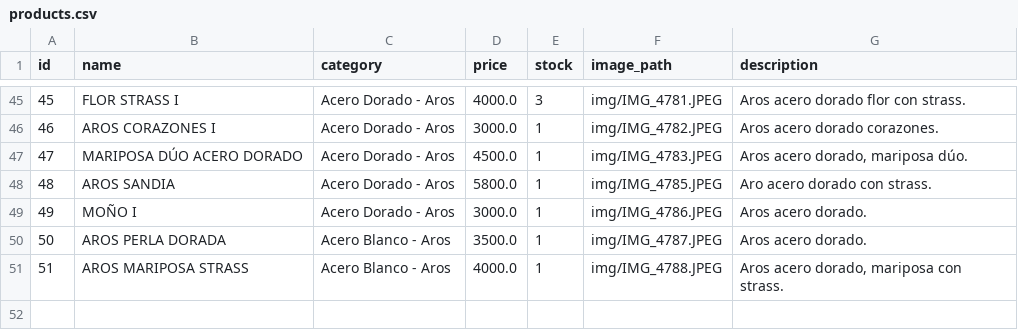
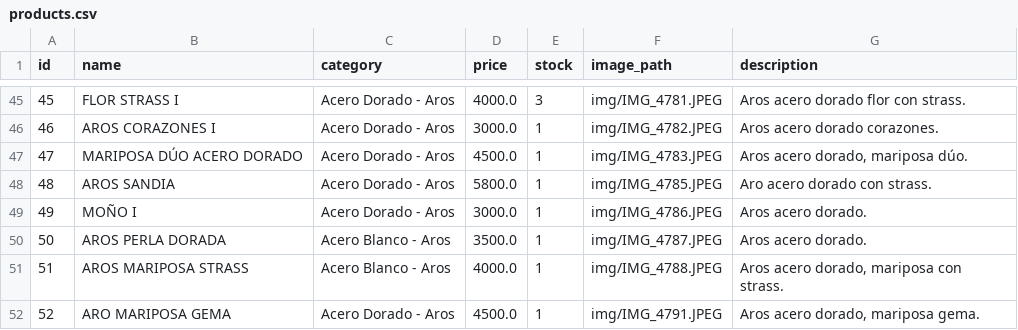
Before and after one commit to PierottiBR/glint_tienda_online, a CSV file: files_csv/products.csv, drawn as a sheet; only a part is shown, gaps mark what is left out.

Commit message:
Añadido producto: ARO MARIPOSA GEMA (Acero Dorado - Aros)

```diff
--- a/files_csv/products.csv
+++ b/files_csv/products.csv
@@ -51 +51,2 @@ id,name,category,price,stock,image_path,description
 51,AROS MARIPOSA STRASS,Acero Blanco - Aros,4000.0,1,img/IMG_4788.JPEG,"Aros acero dorado, mariposa con strass."
+52,ARO MARIPOSA GEMA,Acero Dorado - Aros,4500.0,1,img/IMG_4791.JPEG,"Aros acero dorado, mariposa gema."
```
